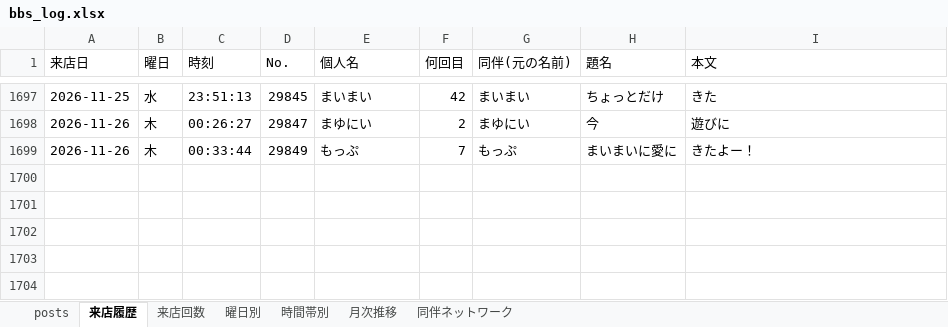
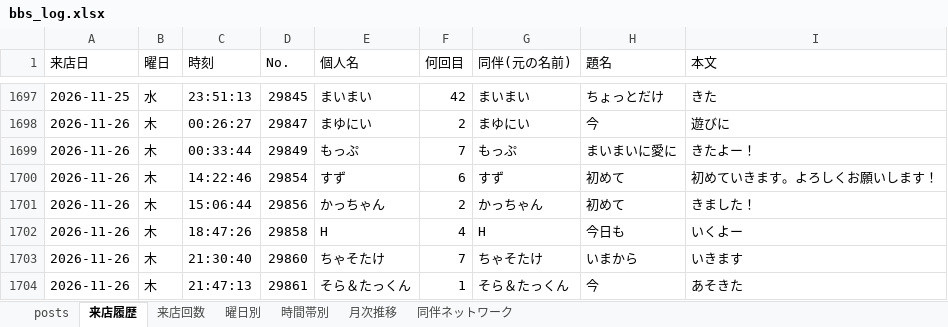
Before and after one commit to satoshiroid/bambitch-bbs-archiver, an Excel workbook: bbs_log.xlsx, sheet 来店履歴, drawn as a sheet; only a part is shown, gaps mark what is left out; values as stored, in another font and other column widths than the file's, no borders; the diff names each change by its address in the sheet, - before the commit and + after, or states it on an @@ line.

```diff
--- a/bbs_log.xlsx (sheet 来店履歴)
+++ b/bbs_log.xlsx (sheet 来店履歴)
+row 1700: 2026-11-26 | 木 | 14:22:46 | 29854 | すず | 6 | すず | 初めて | 初めていきます。よろしくお願いします！
+row 1701: 2026-11-26 | 木 | 15:06:44 | 29856 | かっちゃん | 2 | かっちゃん | 初めて | きました！
+row 1702: 2026-11-26 | 木 | 18:47:26 | 29858 | H | 4 | H | 今日も | いくよー
+row 1703: 2026-11-26 | 木 | 21:30:40 | 29860 | ちゃそたけ | 7 | ちゃそたけ | いまから | いきます
+row 1704: 2026-11-26 | 木 | 21:47:13 | 29861 | そら＆たっくん | 1 | そら＆たっくん | 今 | あそきた
```
Also changed, not shown: sheet posts, sheet 来店回数, sheet 時間帯別, sheet 月次推移, sheet 曜日別, 1 other file.
